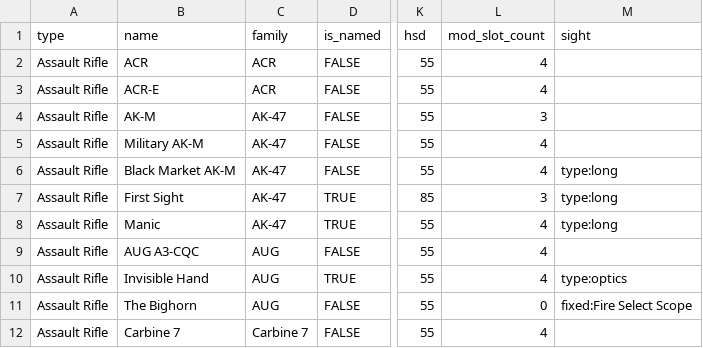
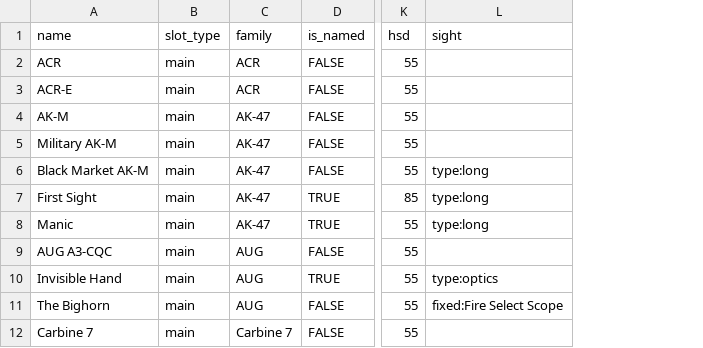
Before and after one commit to div2hub/data, a CSV file: assault_rifles.csv, drawn as a sheet; only a part is shown, gaps mark what is left out; removed rows and columns are numbered as before the commit, all else as after; the diff names each change by its address in the sheet, - before the commit and + after, or states it on an @@ line.

```diff
--- a/assault_rifles.csv
+++ b/assault_rifles.csv
-column A (type), rows 2-12: all Assault Rifle
+column B (slot_type), rows 2-12: all main
-column L (mod_slot_count), rows 2-12: 4 | 4 | 3 | 4 | 4 | 3 | 4 | 4 | 4 | 0 | 4
```
Also changed, not shown: mmrs.csv, pistols.csv, 5 other files.
